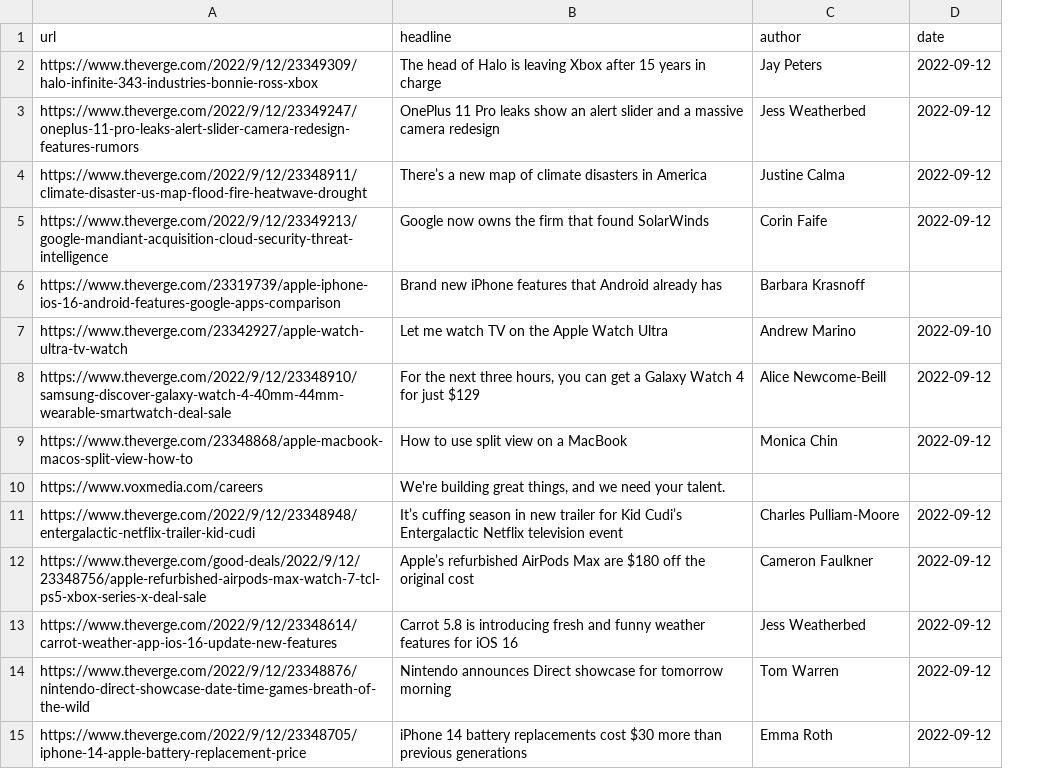
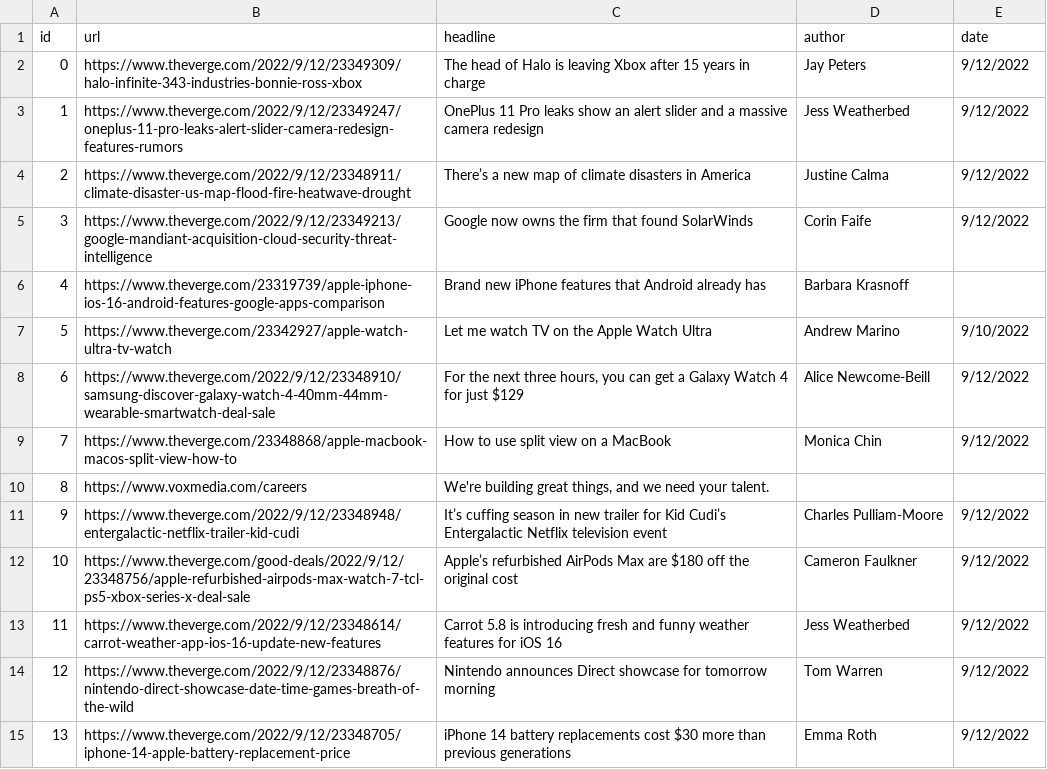
Before and after one commit to SivWebProjects/Assignments, a CSV file: web_scraping_on_theverge/news.csv, drawn as a sheet; only a part is shown; addresses are those after the commit; the diff covers the shown part only; the diff names each change by its address in the sheet, - before the commit and + after, or states it on an @@ line.

Commit message:
csv file

```diff
--- a/web_scraping_on_theverge/news.csv
+++ b/web_scraping_on_theverge/news.csv
+column A (id), rows 2-15: 0 | 1 | 2 | 3 | 4 | 5 | 6 | 7 | 8 | 9 | 10 | 11 | 12 | 13
-E2:E5 (date): 2022-09-12
+E2:E5 (date): 9/12/2022
-E7 (date): 2022-09-10
+E7 (date): 9/10/2022
-E8:E9 (date): 2022-09-12
+E8:E9 (date): 9/12/2022
-E11:E15 (date): 2022-09-12
+E11:E15 (date): 9/12/2022
```
Also changed, not shown: 23 edited cells elsewhere in this file.
